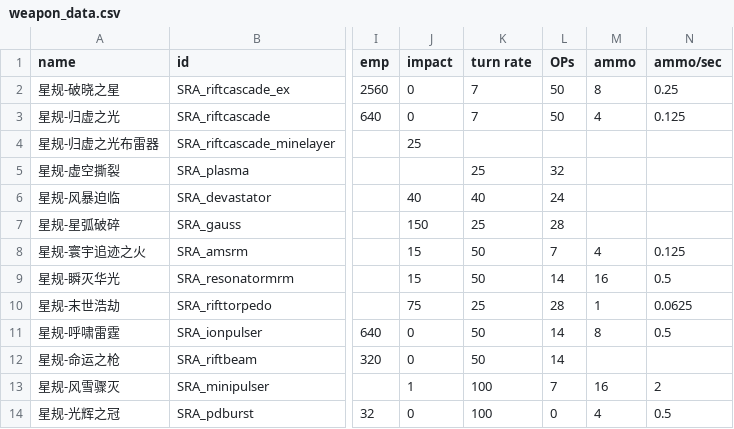
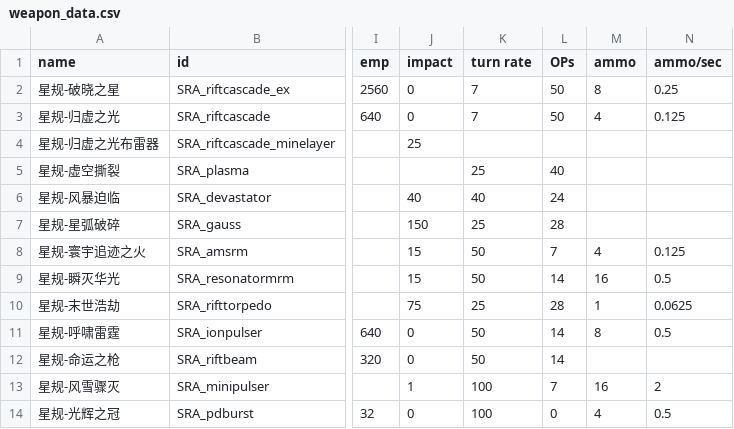
Before and after one commit to isd-1/SRAMod, a CSV file: data/weapons/weapon_data.csv, drawn as a sheet; only a part is shown, gaps mark what is left out; the diff names each change by its address in the sheet, - before the commit and + after, or states it on an @@ line.

```diff
--- a/data/weapons/weapon_data.csv
+++ b/data/weapons/weapon_data.csv
-L5 (OPs): 32
+L5 (OPs): 40
```
Also changed, not shown: data/hullmods/hull_mods.csv, 30 other files.
